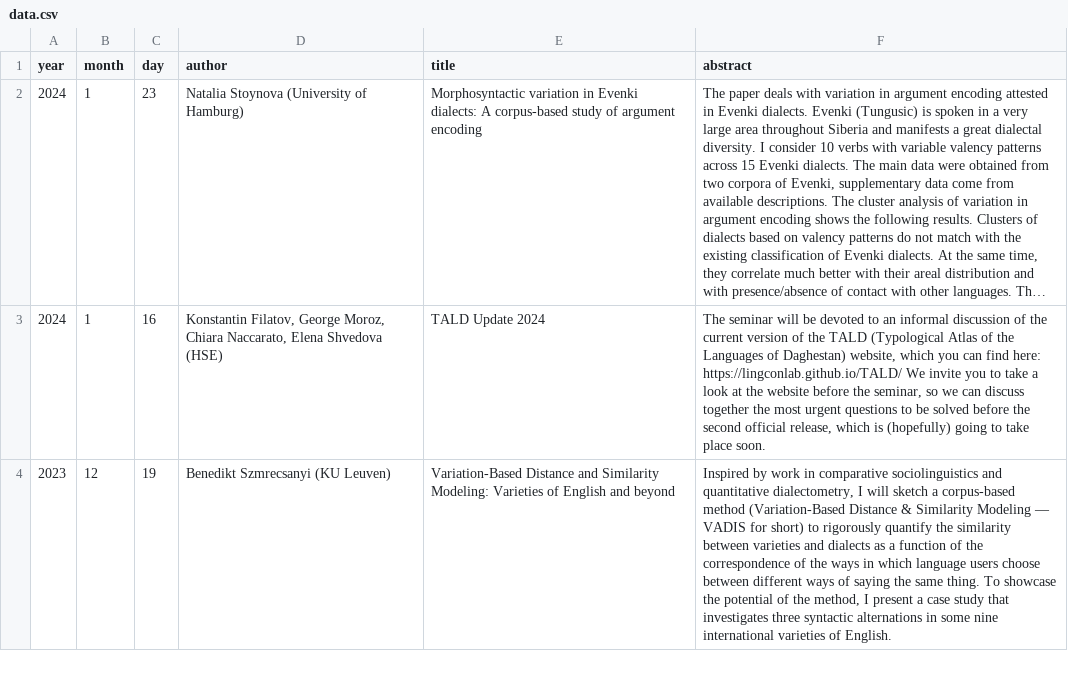
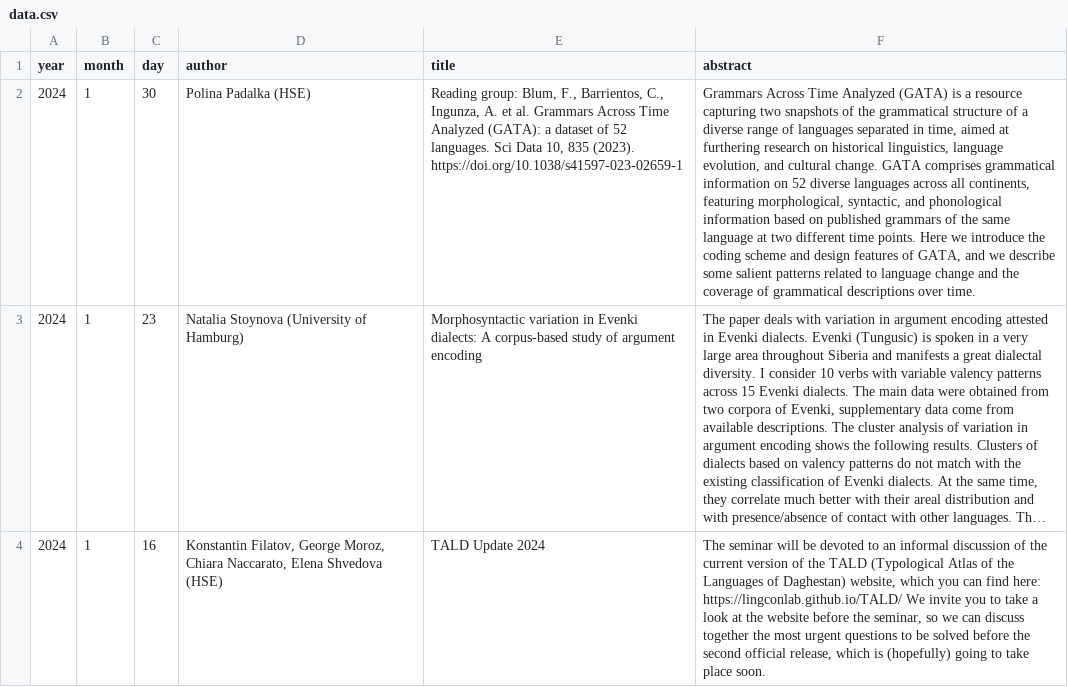
Before and after one commit to LingConLab/seminars_page, a CSV file: data.csv, drawn as a sheet; only a part is shown; the shorter side is filled out with more unchanged rows; long unchanged cells end in …; the diff names each change by its address in the sheet, - before the commit and + after, or states it on an @@ line.

```diff
--- a/data.csv
+++ b/data.csv
+row 2: 2024 | 1 | 30 | Polina Padalka (HSE) | Reading group: Blum, F., Barrientos, C., Ingunza, A. et al. Grammars Across Time Analyzed (GATA): a dataset of 52 languages. Sci Data 10, 835 (2023). https://doi.org/10.1038/s41597-023-02659-1 | Grammars Across Time Analyzed (GATA) is a resource capturing two snapshots of the grammatical structure of a diverse range of languages separated in time, aimed at furthering research on historical linguistics, language evolution, and cultural change. GATA comprises grammatical information on 52 diverse languages across all continents, featuring morphological, syntactic, and phonological information based on published grammars of the same language at two different time points. Here we introduce the coding scheme and design features of GATA, and we describe some salient patterns related to language change and the coverage of grammatical descriptions over time.
```
Also changed, not shown: 2 other files.
